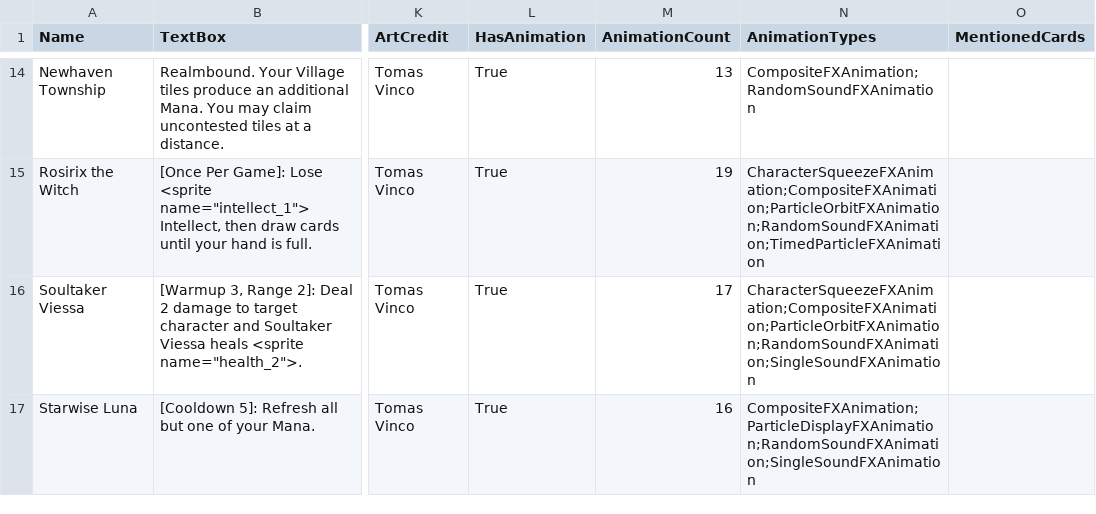
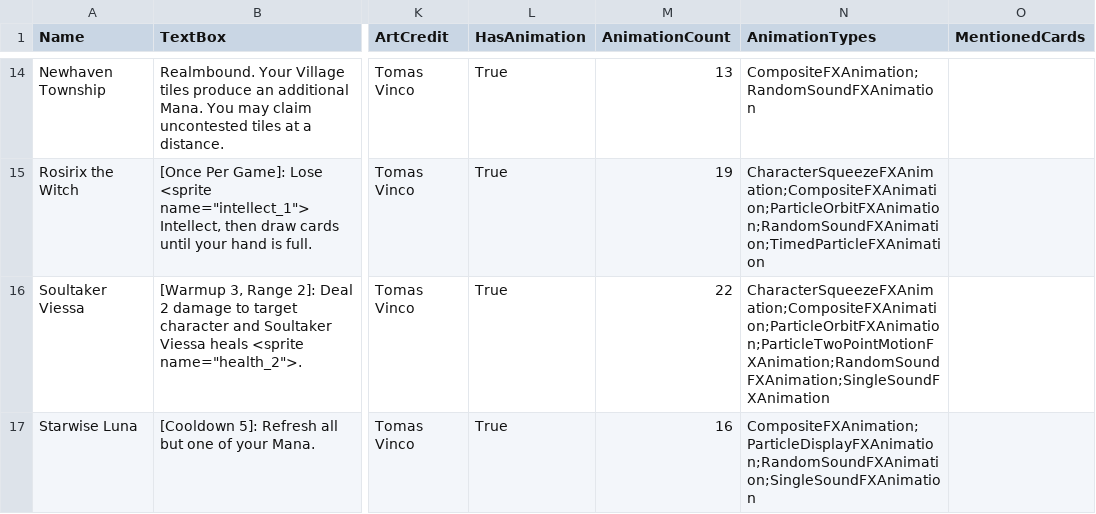
Before and after one commit to Atlas-Conquest-Game/atlas-conquest-website, a CSV file: StandardFormatCommanders.csv, drawn as a sheet; only a part is shown, gaps mark what is left out; the diff names each change by its address in the sheet, - before the commit and + after, or states it on an @@ line.

```diff
--- a/StandardFormatCommanders.csv
+++ b/StandardFormatCommanders.csv
-M16 (AnimationCount): 17
+M16 (AnimationCount): 22
-N16 (AnimationTypes): CharacterSqueezeFXAnimation;CompositeFXAnimation;ParticleOrbitFXAnimation;RandomSoundFXAnimation;SingleSoundFXAnimation
+N16 (AnimationTypes): CharacterSqueezeFXAnimation;CompositeFXAnimation;ParticleOrbitFXAnimation;ParticleTwoPointMotionFXAnimation;RandomSoundFXAnimation;SingleSoundFXAnimation
```
Also changed, not shown: StandardFormatCards.csv, StandardFormatTokens.csv, 44 other files.
